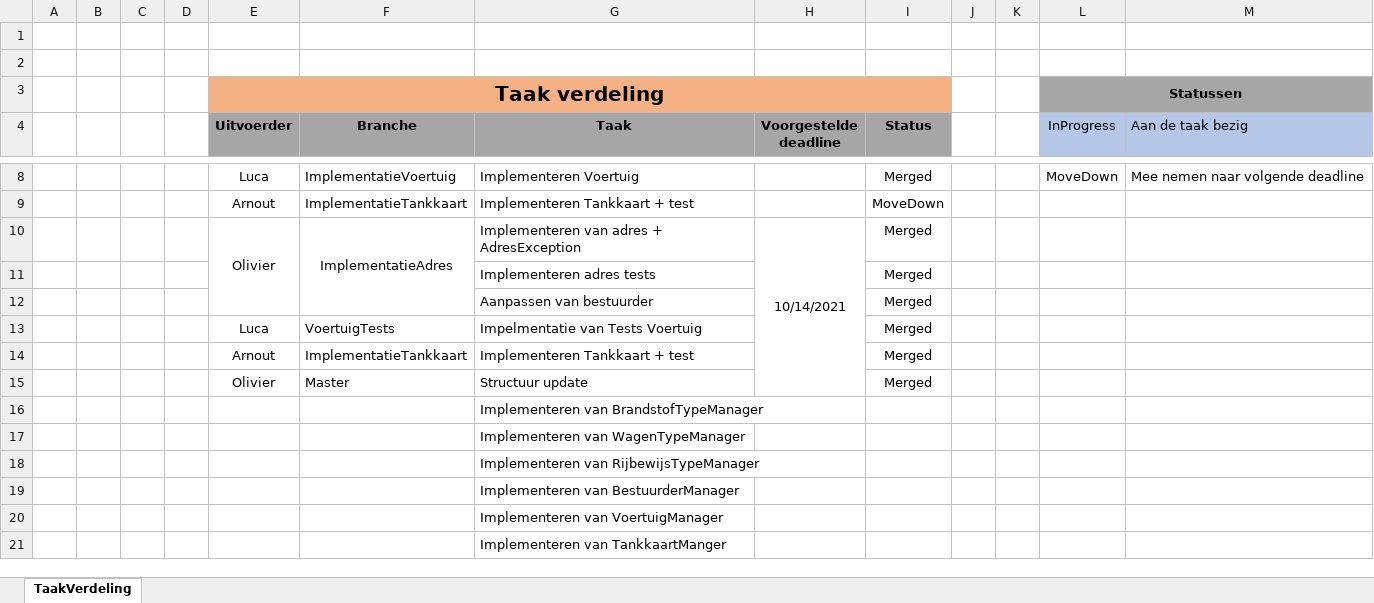
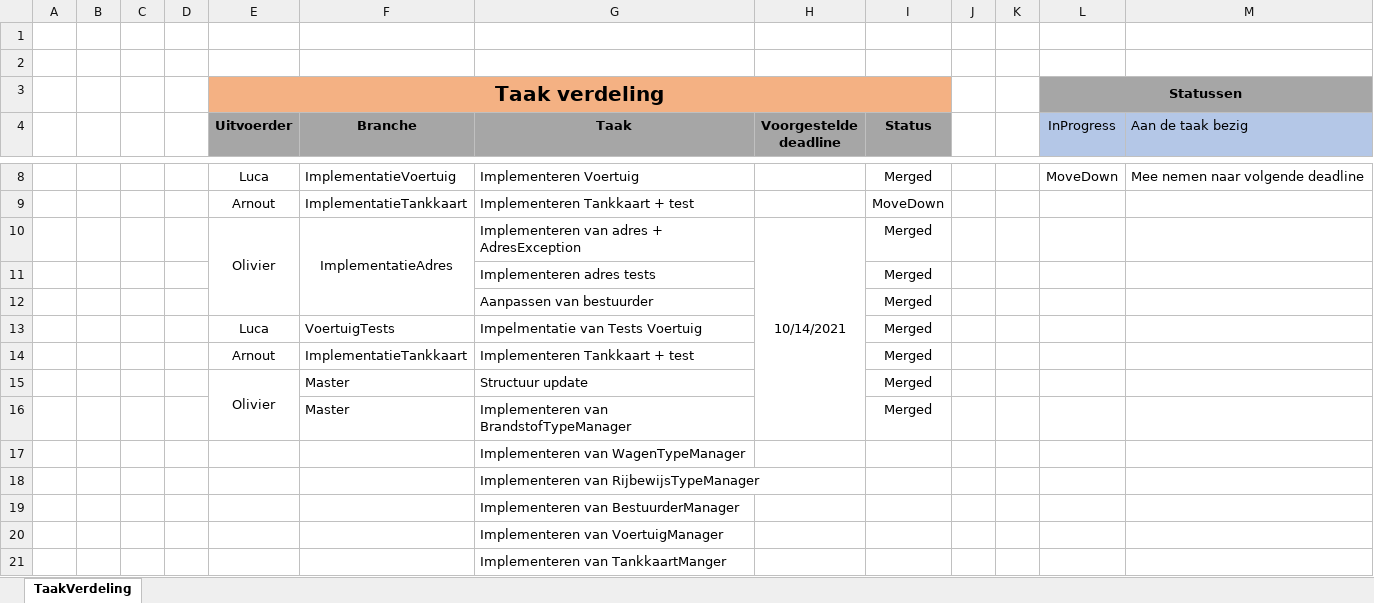
Before and after one commit to OlivierDeNeef/FleetMangementApp, an Excel workbook: Documentatie/Logboeken/TaakVerdeling.xlsx, sheet TaakVerdeling, drawn as a sheet; only a part is shown, gaps mark what is left out; values as stored, in another font and other column widths than the file's, no borders; conditional formats not drawn; removed rows and columns are numbered as before the commit, all else as after; the diff names each change by its address in the sheet, - before the commit and + after, or states it on an @@ line.

```diff
--- a/Documentatie/Logboeken/TaakVerdeling.xlsx (sheet TaakVerdeling)
+++ b/Documentatie/Logboeken/TaakVerdeling.xlsx (sheet TaakVerdeling)
+E15:E16 merged
-row 16:  |  |  |  |  |  | Implementeren van BrandstofTypeManager
+row 16:  |  |  |  |  | Master | Implementeren van BrandstofTypeManager |  | Merged
```
Also changed, not shown: 4 other files.
